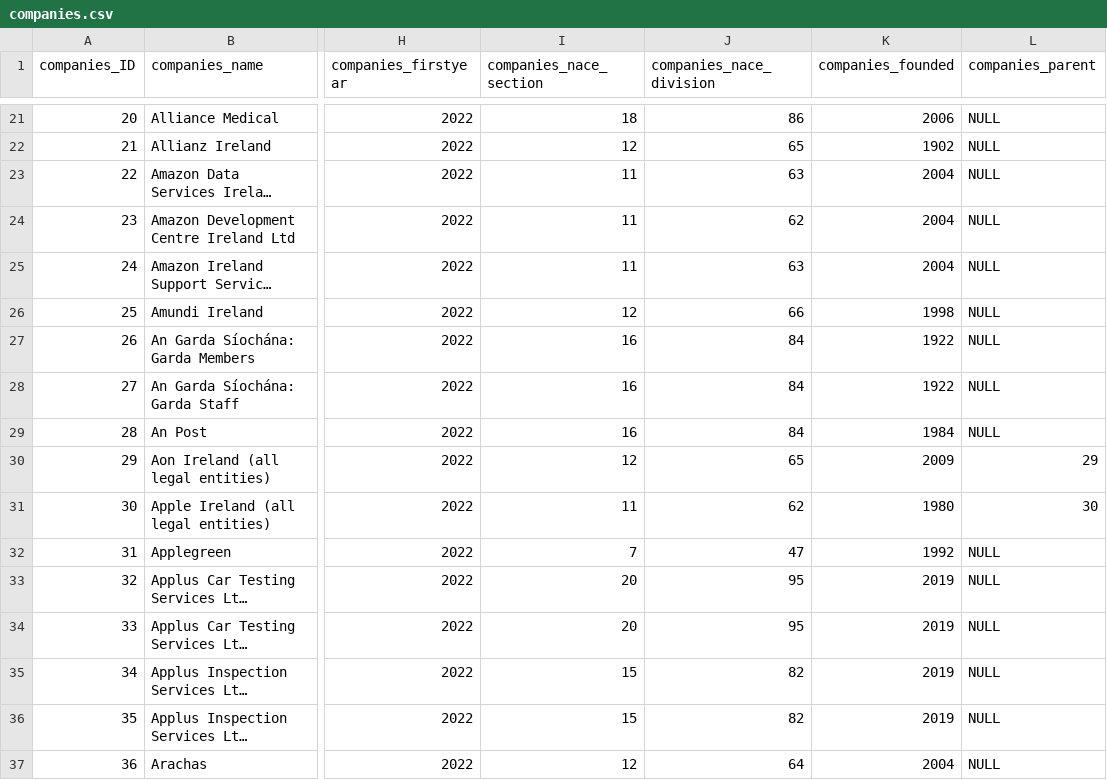
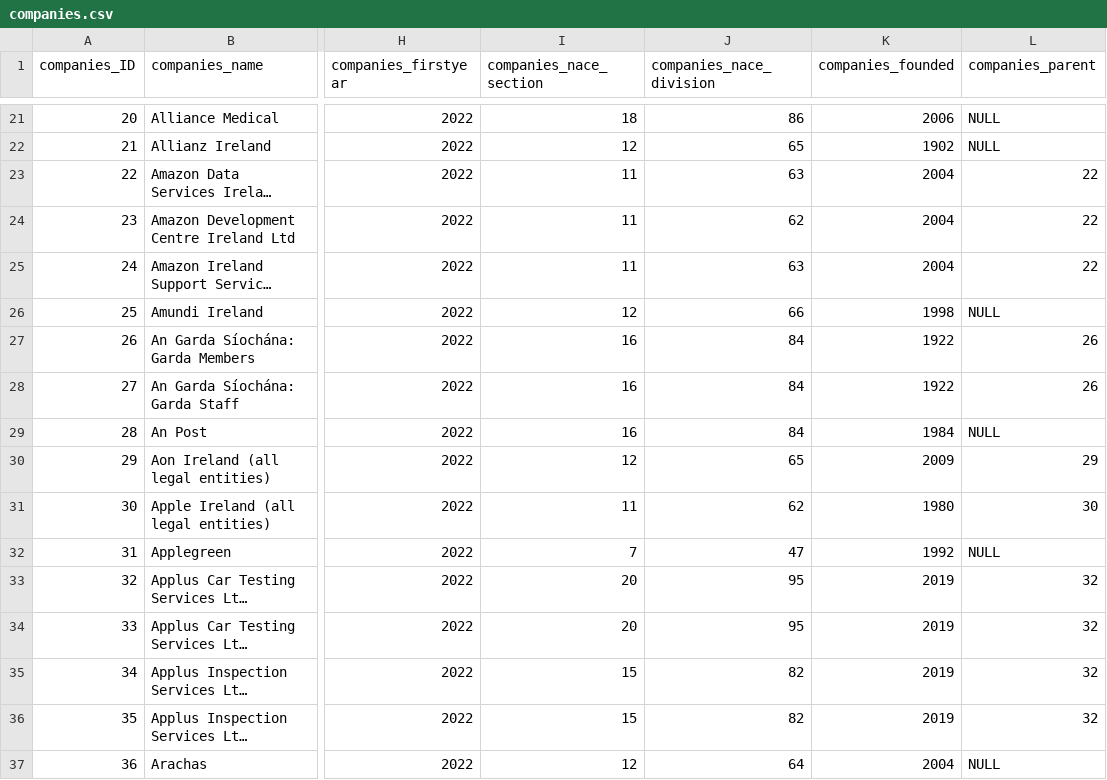
Before and after one commit to zenbuffy/irishGenderPayGap, a CSV file: companies.csv, drawn as a sheet; only a part is shown, gaps mark what is left out; long unchanged cells end in …; the diff covers the shown part only; the diff names each change by its address in the sheet, - before the commit and + after, or states it on an @@ line.

Commit message:
Update Companies
Adding parent/linked company ids

```diff
--- a/companies.csv
+++ b/companies.csv
-L23:L25 (companies_parent): NULL
+L23:L25 (companies_parent): 22
-L27:L28 (companies_parent): NULL
+L27:L28 (companies_parent): 26
-L33:L36 (companies_parent): NULL
+L33:L36 (companies_parent): 32
```
Also changed, not shown: 91 edited cells elsewhere in this file.
